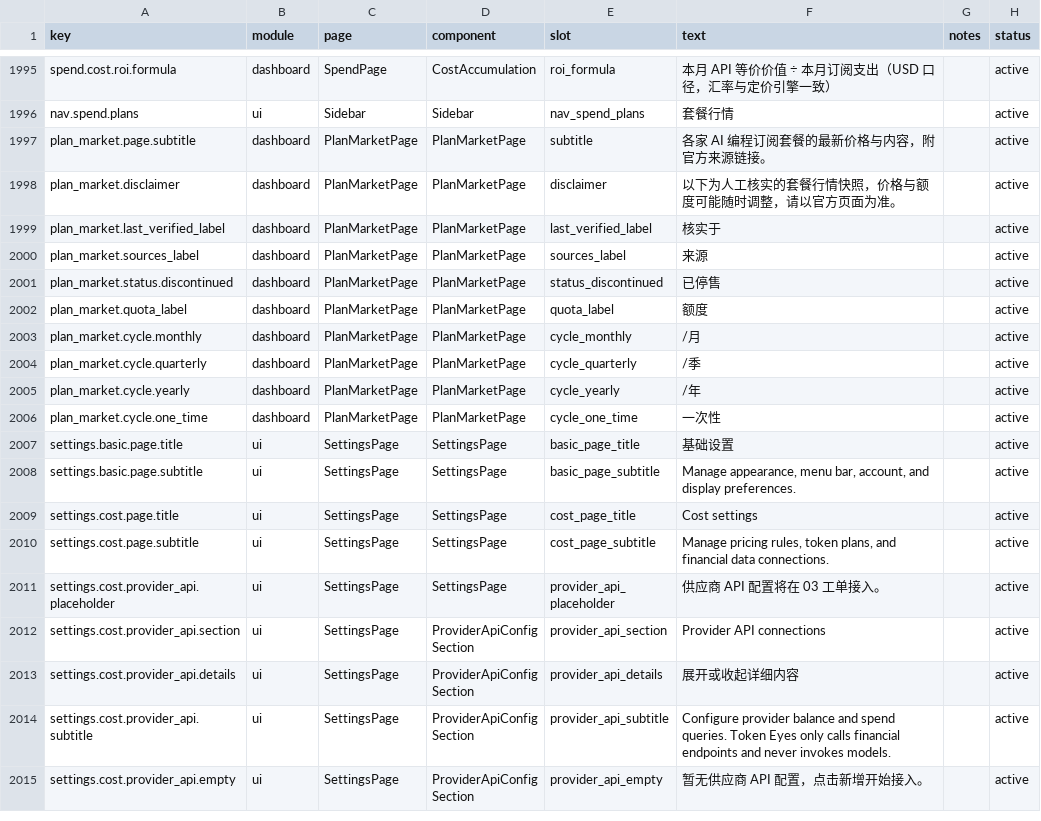
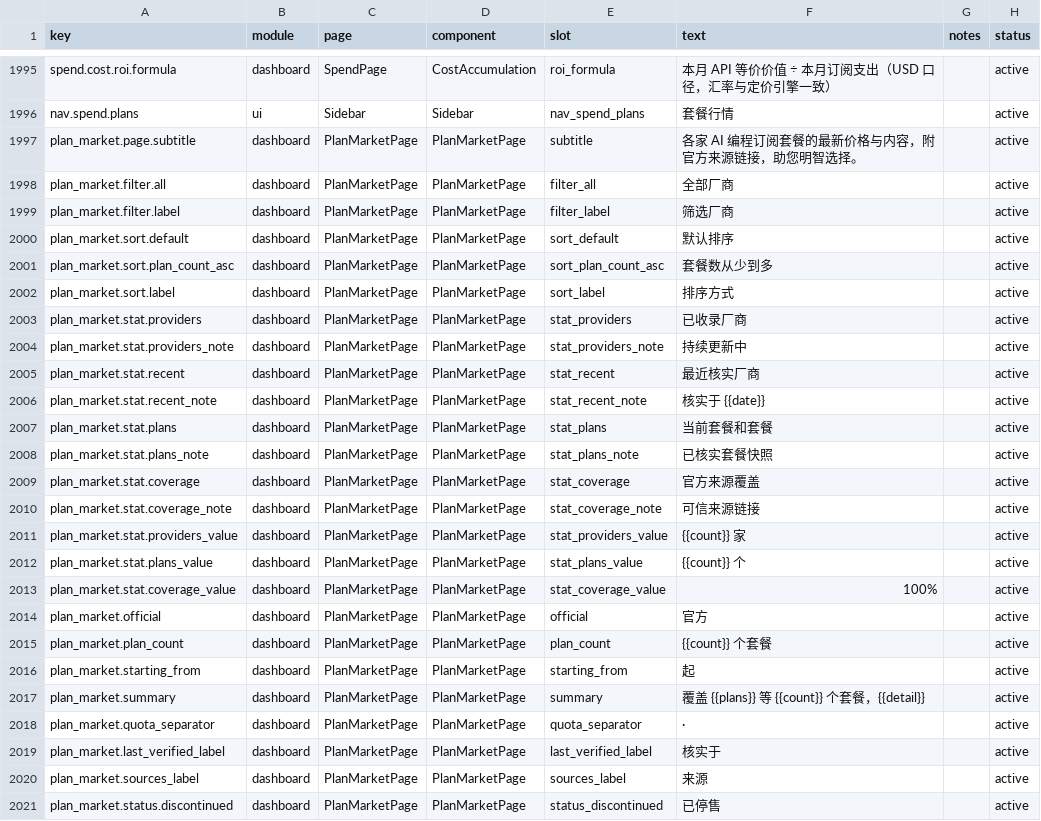
Before and after one commit to muxunson-9677/token-eyes, a CSV file: dashboard/src/content/copy.csv, drawn as a sheet; only a part is shown, gaps mark what is left out; the shorter side is filled out with more unchanged rows.

Commit message:
feat: match plan market reference UI

```diff
--- a/dashboard/src/content/copy.csv
+++ b/dashboard/src/content/copy.csv
@@ -1996,4 +1996,24 @@ spend.cost.roi.formula,dashboard,SpendPage,CostAccumulation,roi_formula,"本月
 nav.spend.plans,ui,Sidebar,Sidebar,nav_spend_plans,"套餐行情",,active
-plan_market.page.subtitle,dashboard,PlanMarketPage,PlanMarketPage,subtitle,"各家 AI 编程订阅套餐的最新价格与内容，附官方来源链接。",,active
-plan_market.disclaimer,dashboard,PlanMarketPage,PlanMarketPage,disclaimer,"以下为人工核实的套餐行情快照，价格与额度可能随时调整，请以官方页面为准。",,active
+plan_market.page.subtitle,dashboard,PlanMarketPage,PlanMarketPage,subtitle,"各家 AI 编程订阅套餐的最新价格与内容，附官方来源链接，助您明智选择。",,active
+plan_market.filter.all,dashboard,PlanMarketPage,PlanMarketPage,filter_all,"全部厂商",,active
+plan_market.filter.label,dashboard,PlanMarketPage,PlanMarketPage,filter_label,"筛选厂商",,active
+plan_market.sort.default,dashboard,PlanMarketPage,PlanMarketPage,sort_default,"默认排序",,active
+plan_market.sort.plan_count_asc,dashboard,PlanMarketPage,PlanMarketPage,sort_plan_count_asc,"套餐数从少到多",,active
+plan_market.sort.label,dashboard,PlanMarketPage,PlanMarketPage,sort_label,"排序方式",,active
+plan_market.stat.providers,dashboard,PlanMarketPage,PlanMarketPage,stat_providers,"已收录厂商",,active
+plan_market.stat.providers_note,dashboard,PlanMarketPage,PlanMarketPage,stat_providers_note,"持续更新中",,active
+plan_market.stat.recent,dashboard,PlanMarketPage,PlanMarketPage,stat_recent,"最近核实厂商",,active
+plan_market.stat.recent_note,dashboard,PlanMarketPage,PlanMarketPage,stat_recent_note,"核实于 {{date}}",,active
+plan_market.stat.plans,dashboard,PlanMarketPage,PlanMarketPage,stat_plans,"当前套餐和套餐",,active
+plan_market.stat.plans_note,dashboard,PlanMarketPage,PlanMarketPage,stat_plans_note,"已核实套餐快照",,active
+plan_market.stat.coverage,dashboard,PlanMarketPage,PlanMarketPage,stat_coverage,"官方来源覆盖",,active
+plan_market.stat.coverage_note,dashboard,PlanMarketPage,PlanMarketPage,stat_coverage_note,"可信来源链接",,active
+plan_market.stat.providers_value,dashboard,PlanMarketPage,PlanMarketPage,stat_providers_value,"{{count}} 家",,active
+plan_market.stat.plans_value,dashboard,PlanMarketPage,PlanMarketPage,stat_plans_value,"{{count}} 个",,active
+plan_market.stat.coverage_value,dashboard,PlanMarketPage,PlanMarketPage,stat_coverage_value,"100%",,active
+plan_market.official,dashboard,PlanMarketPage,PlanMarketPage,official,"官方",,active
+plan_market.plan_count,dashboard,PlanMarketPage,PlanMarketPage,plan_count,"{{count}} 个套餐",,active
+plan_market.starting_from,dashboard,PlanMarketPage,PlanMarketPage,starting_from,"起",,active
+plan_market.summary,dashboard,PlanMarketPage,PlanMarketPage,summary,"覆盖 {{plans}} 等 {{count}} 个套餐，{{detail}}",,active
+plan_market.quota_separator,dashboard,PlanMarketPage,PlanMarketPage,quota_separator," · ",,active
 plan_market.last_verified_label,dashboard,PlanMarketPage,PlanMarketPage,last_verified_label,"核实于",,active
```
Also changed, not shown: 6 other files.
